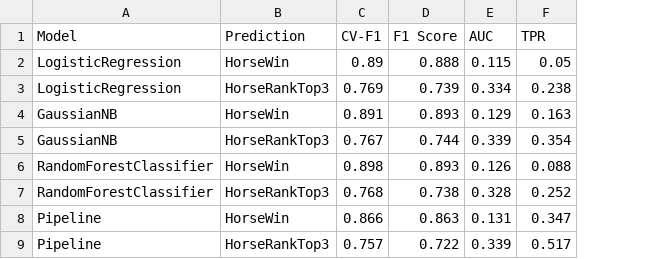
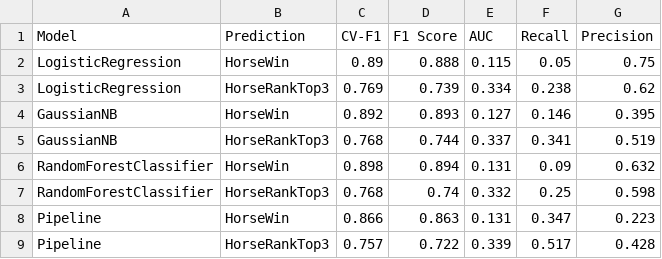
Before and after one commit to ethan-eplee/HorseRacePrediction, a CSV file: results/class_results.csv, drawn as a sheet; the diff names each change by its address in the sheet, - before the commit and + after, or states it on an @@ line.

```diff
--- a/results/class_results.csv
+++ b/results/class_results.csv
+column G (Precision), rows 2-9: 0.75 | 0.62 | 0.395 | 0.519 | 0.632 | 0.598 | 0.223 | 0.428
-F1: TPR
+F1: Recall
-C4 (CV-F1): 0.891
+C4 (CV-F1): 0.892
-E4 (AUC): 0.129
+E4 (AUC): 0.127
-F4 (Recall): 0.163
+F4 (Recall): 0.146
-C5 (CV-F1): 0.767
+C5 (CV-F1): 0.768
-E5 (AUC): 0.339
+E5 (AUC): 0.337
-F5 (Recall): 0.354
+F5 (Recall): 0.341
-D6 (F1 Score): 0.893
+D6 (F1 Score): 0.894
-E6 (AUC): 0.126
+E6 (AUC): 0.131
-F6 (Recall): 0.088
+F6 (Recall): 0.09
-D7 (F1 Score): 0.738
+D7 (F1 Score): 0.74
-E7 (AUC): 0.328
+E7 (AUC): 0.332
-F7 (Recall): 0.252
+F7 (Recall): 0.25
```
Also changed, not shown: predictions/rfc_pred.csv, 9 other files.
